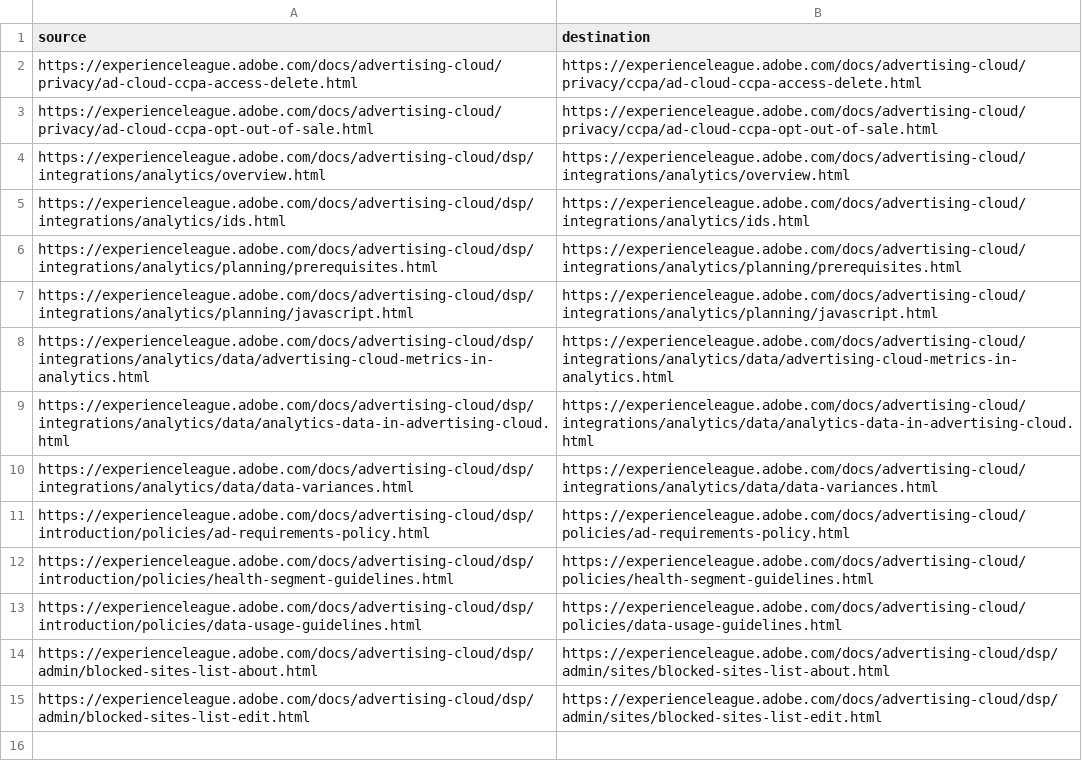
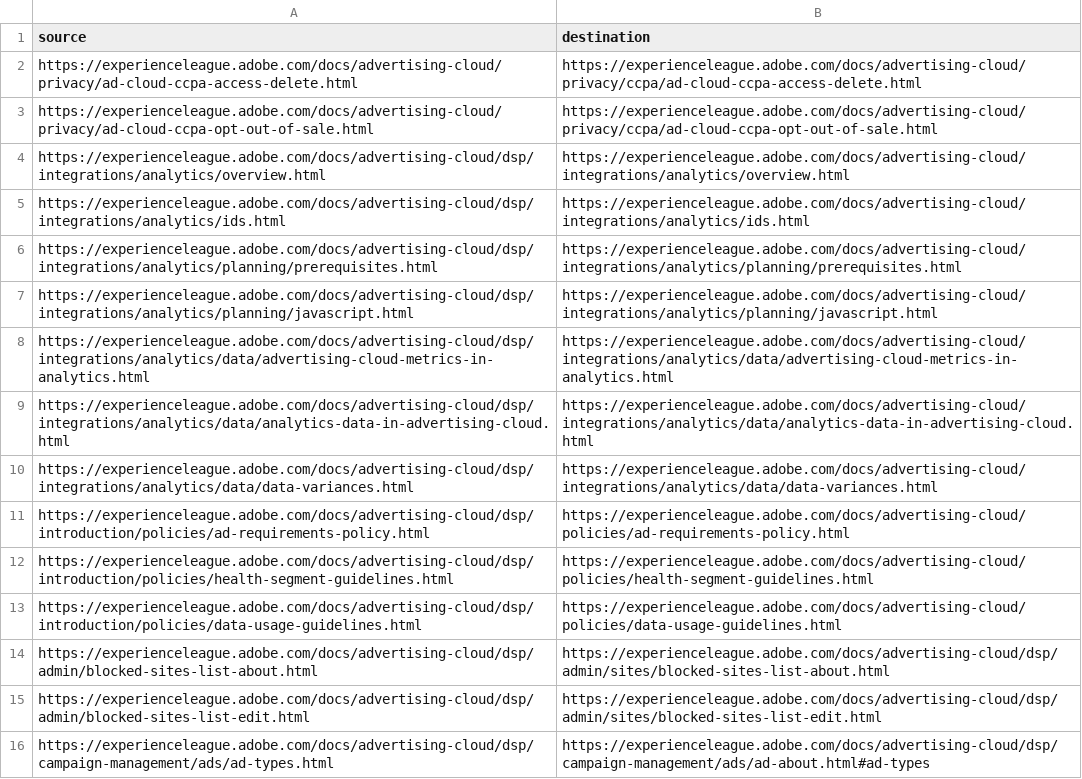
Before and after one commit to AdobeDocs/advertising-cloud.ja-JP, a CSV file: redirects.csv, drawn as a sheet.

Commit message:
Synced non localizable files from repo .

```diff
--- a/redirects.csv
+++ b/redirects.csv
@@ -15 +15,2 @@ https://experienceleague.adobe.com/docs/advertising-cloud/dsp/admin/blocked-site
 https://experienceleague.adobe.com/docs/advertising-cloud/dsp/admin/blocked-sites-list-edit.html, https://experienceleague.adobe.com/docs/advertising-cloud/dsp/admin/sites/blocked-sites-list-edit.html
+https://experienceleague.adobe.com/docs/advertising-cloud/dsp/campaign-management/ads/ad-types.html,https://experienceleague.adobe.com/docs/advertising-cloud/dsp/campaign-management/ads/ad-about.html#ad-types
```
